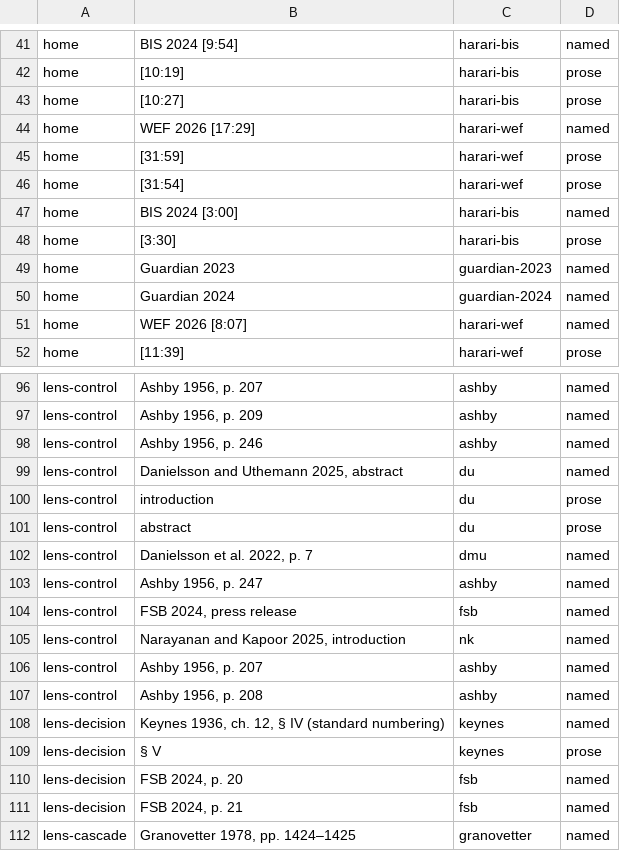
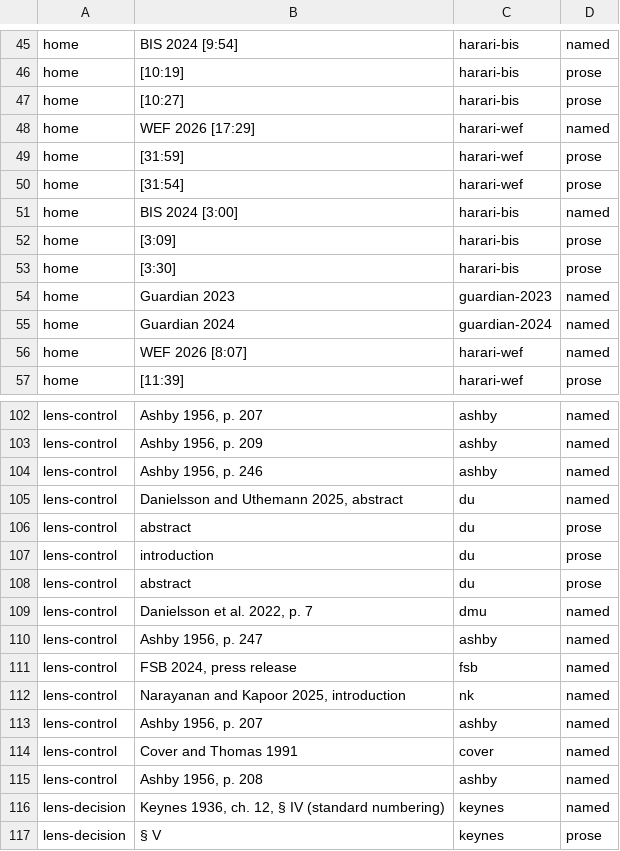
Before and after one commit to CSS-Laboratory/AI4Read, a TSV file: posts/2026-10-ai-finance/review/cite-map.tsv, drawn as a sheet; only a part is shown, gaps mark what is left out; the shorter side is filled out with more unchanged rows; the diff covers the shown part only; the diff names each change by its address in the sheet, - before the commit and + after, or states it on an @@ line.

```diff
--- a/posts/2026-10-ai-finance/review/cite-map.tsv
+++ b/posts/2026-10-ai-finance/review/cite-map.tsv
+row 52: home | [3:09] | harari-bis | prose
+row 106: lens-control | abstract | du | prose
+row 114: lens-control | Cover and Thomas 1991 | cover | named
```
Also changed, not shown: 7 added rows, 3 removed rows and 2 edited cells elsewhere in this file, 11 other files.
